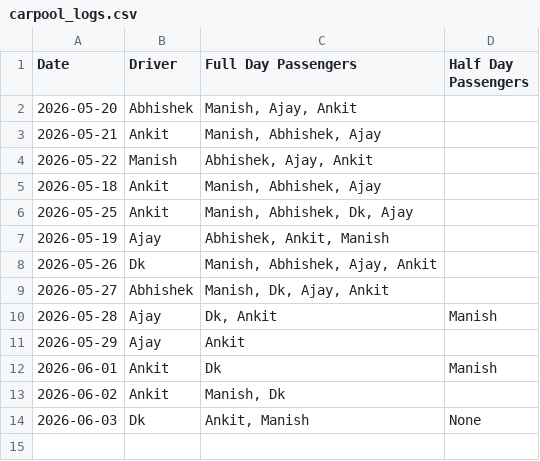
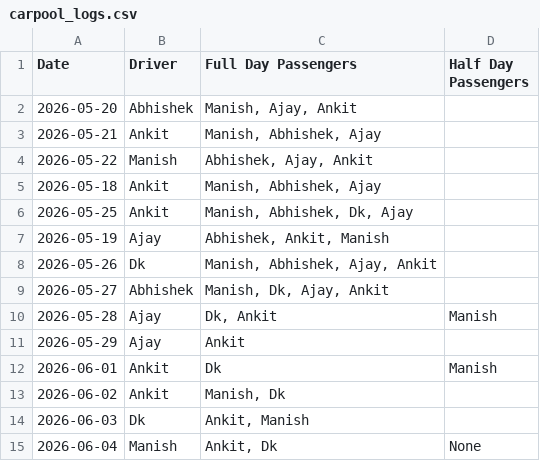
Before and after one commit to manishtripathiirman-collab/carpool-app, a CSV file: carpool_logs.csv, drawn as a sheet.

Commit message:
Update trip logs for 2026-06-04

```diff
--- a/carpool_logs.csv
+++ b/carpool_logs.csv
@@ -13,2 +13,3 @@ Date,Driver,Full Day Passengers,Half Day Passengers
 2026-06-02,Ankit,"Manish, Dk",
-2026-06-03,Dk,"Ankit, Manish",None
+2026-06-03,Dk,"Ankit, Manish",
+2026-06-04,Manish,"Ankit, Dk",None
```
